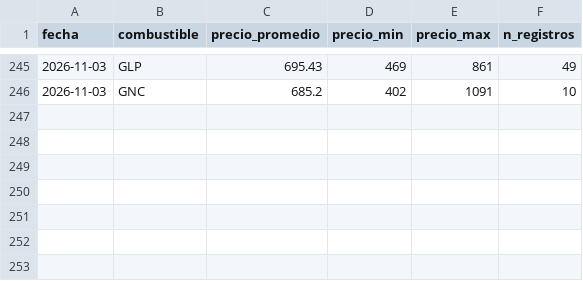
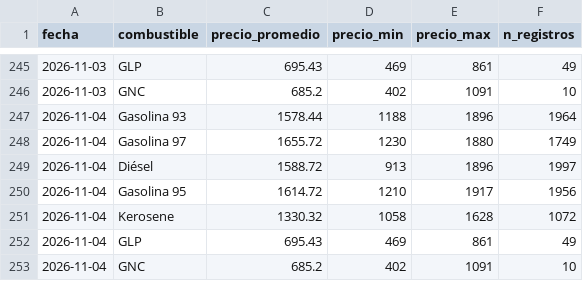
Before and after one commit to diland9/precios-combustibles-chile, a CSV file: data/aggregates/nacional_diario.csv, drawn as a sheet; only a part is shown, gaps mark what is left out.

```diff
--- a/data/aggregates/nacional_diario.csv
+++ b/data/aggregates/nacional_diario.csv
@@ -246 +246,8 @@ fecha,combustible,precio_promedio,precio_min,precio_max,n_registros
 2026-11-03,GNC,685.2,402,1091,10
+2026-11-04,Gasolina 93,1578.44,1188,1896,1964
+2026-11-04,Gasolina 97,1655.72,1230,1880,1749
+2026-11-04,Diésel,1588.72,913,1896,1997
+2026-11-04,Gasolina 95,1614.72,1210,1917,1956
+2026-11-04,Kerosene,1330.32,1058,1628,1072
+2026-11-04,GLP,695.43,469,861,49
+2026-11-04,GNC,685.2,402,1091,10
```
Also changed, not shown: data/aggregates/regional_diario.csv, 4 other files.
